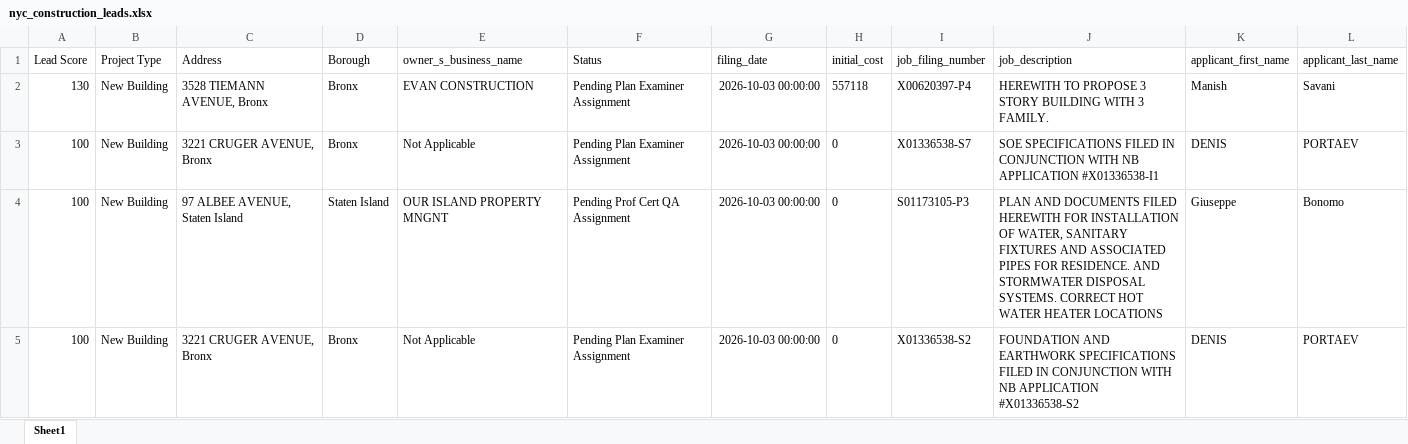
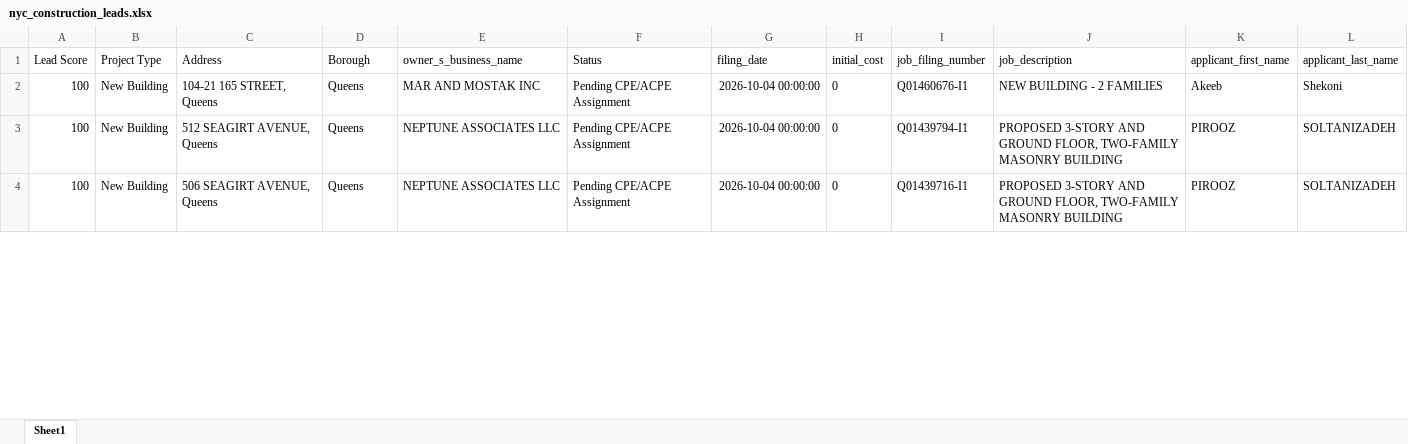
Before and after one commit to m5b4469ydj-bot/nyc-construction-leads, an Excel workbook: data/nyc_construction_leads.xlsx, sheet Sheet1, drawn as a sheet; only a part is shown; values as stored, in another font and other column widths than the file's, no borders; removed rows and columns are numbered as before the commit, all else as after; the diff covers the shown part only; the diff names each change by its address in the sheet, - before the commit and + after, or states it on an @@ line.

```diff
--- a/data/nyc_construction_leads.xlsx (sheet Sheet1)
+++ b/data/nyc_construction_leads.xlsx (sheet Sheet1)
-row 2: 130 | New Building | 3528 TIEMANN AVENUE, Bronx | Bronx | EVAN CONSTRUCTION | Pending Plan Examiner Assignment | 2026-10-03 00:00:00 | 557118 | X00620397-P4 | HEREWITH TO PROPOSE 3 STORY BUILDING WITH 3 FAMILY. | Manish | Savani
-C2 (Address): 3221 CRUGER AVENUE, Bronx
+C2 (Address): 104-21 165 STREET, Queens
-D2 (Borough): Bronx
+D2 (Borough): Queens
-E2 (owner_s_business_name): Not Applicable
+E2 (owner_s_business_name): MAR AND MOSTAK INC
-F2 (Status): Pending Plan Examiner Assignment
+F2 (Status): Pending CPE/ACPE Assignment
-G2:G4 (filing_date): 2026-10-03 00:00:00
+G2:G4 (filing_date): 2026-10-04 00:00:00
-I2 (job_filing_number): X01336538-S7
+I2 (job_filing_number): Q01460676-I1
-J2 (job_description): SOE SPECIFICATIONS FILED IN CONJUNCTION WITH NB APPLICATION #X01336538-I1
+J2 (job_description): NEW BUILDING - 2 FAMILIES
-K2 (applicant_first_name): DENIS
+K2 (applicant_first_name): Akeeb
-L2 (applicant_last_name): PORTAEV
+L2 (applicant_last_name): Shekoni
-C3 (Address): 97 ALBEE AVENUE, Staten Island
+C3 (Address): 512 SEAGIRT AVENUE, Queens
-D3 (Borough): Staten Island
+D3 (Borough): Queens
-E3 (owner_s_business_name): OUR ISLAND PROPERTY MNGNT
+E3 (owner_s_business_name): NEPTUNE ASSOCIATES LLC
-F3 (Status): Pending Prof Cert QA Assignment
+F3 (Status): Pending CPE/ACPE Assignment
-I3 (job_filing_number): S01173105-P3
+I3 (job_filing_number): Q01439794-I1
-J3 (job_description): PLAN AND DOCUMENTS FILED HEREWITH FOR INSTALLATION OF WATER, SANITARY FIXTURES AND ASSOCIATED PIPES FOR RESIDENCE. AND STORMWATER DISPOSAL SYSTEMS. CORRECT HOT WATER HEATER LOCATIONS
+J3 (job_description): PROPOSED 3-STORY AND GROUND FLOOR, TWO-FAMILY MASONRY BUILDING
-K3 (applicant_first_name): Giuseppe
+K3 (applicant_first_name): PIROOZ
-L3 (applicant_last_name): Bonomo
+L3 (applicant_last_name): SOLTANIZADEH
-C4 (Address): 3221 CRUGER AVENUE, Bronx
+C4 (Address): 506 SEAGIRT AVENUE, Queens
-D4 (Borough): Bronx
+D4 (Borough): Queens
-E4 (owner_s_business_name): Not Applicable
+E4 (owner_s_business_name): NEPTUNE ASSOCIATES LLC
-F4 (Status): Pending Plan Examiner Assignment
+F4 (Status): Pending CPE/ACPE Assignment
-I4 (job_filing_number): X01336538-S2
+I4 (job_filing_number): Q01439716-I1
-J4 (job_description): FOUNDATION AND EARTHWORK SPECIFICATIONS FILED IN CONJUNCTION WITH NB APPLICATION #X01336538-S2
+J4 (job_description): PROPOSED 3-STORY AND GROUND FLOOR, TWO-FAMILY MASONRY BUILDING
-K4 (applicant_first_name): DENIS
+K4 (applicant_first_name): PIROOZ
-L4 (applicant_last_name): PORTAEV
+L4 (applicant_last_name): SOLTANIZADEH
```
Also changed, not shown: 29 added rows, 5 removed rows and 213 edited cells elsewhere in this sheet, 1 other file.
